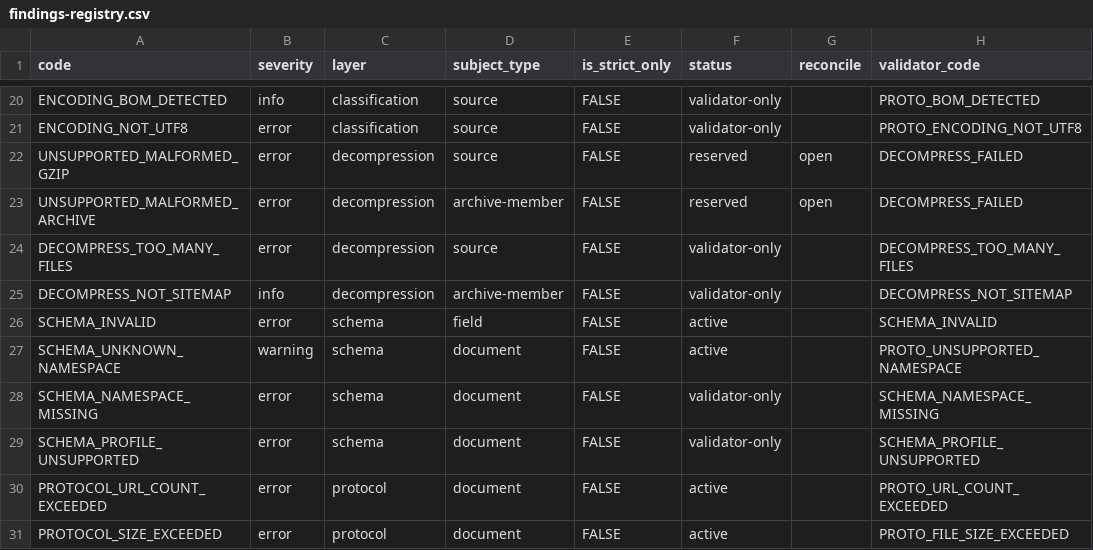
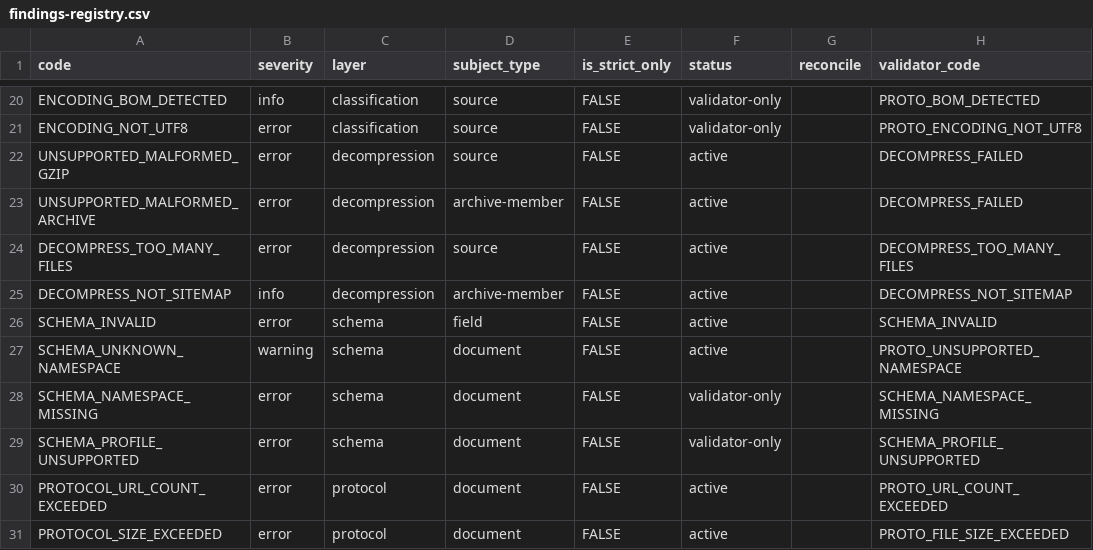
Before and after one commit to bart-turczynski/sitemapr, a CSV file: docs/findings-registry.csv, drawn as a sheet; only a part is shown, gaps mark what is left out.

```diff
--- a/docs/findings-registry.csv
+++ b/docs/findings-registry.csv
@@ -21,6 +21,6 @@ ENCODING_BOM_DETECTED,info,classification,source,FALSE,validator-only,,PROTO_BOM
 ENCODING_NOT_UTF8,error,classification,source,FALSE,validator-only,,PROTO_ENCODING_NOT_UTF8
-UNSUPPORTED_MALFORMED_GZIP,error,decompression,source,FALSE,reserved,open,DECOMPRESS_FAILED
-UNSUPPORTED_MALFORMED_ARCHIVE,error,decompression,archive-member,FALSE,reserved,open,DECOMPRESS_FAILED
-DECOMPRESS_TOO_MANY_FILES,error,decompression,source,FALSE,validator-only,,DECOMPRESS_TOO_MANY_FILES
-DECOMPRESS_NOT_SITEMAP,info,decompression,archive-member,FALSE,validator-only,,DECOMPRESS_NOT_SITEMAP
+UNSUPPORTED_MALFORMED_GZIP,error,decompression,source,FALSE,active,,DECOMPRESS_FAILED
+UNSUPPORTED_MALFORMED_ARCHIVE,error,decompression,archive-member,FALSE,active,,DECOMPRESS_FAILED
+DECOMPRESS_TOO_MANY_FILES,error,decompression,source,FALSE,active,,DECOMPRESS_TOO_MANY_FILES
+DECOMPRESS_NOT_SITEMAP,info,decompression,archive-member,FALSE,active,,DECOMPRESS_NOT_SITEMAP
 SCHEMA_INVALID,error,schema,field,FALSE,active,,SCHEMA_INVALID
```
Also changed, not shown: 6 other files.
